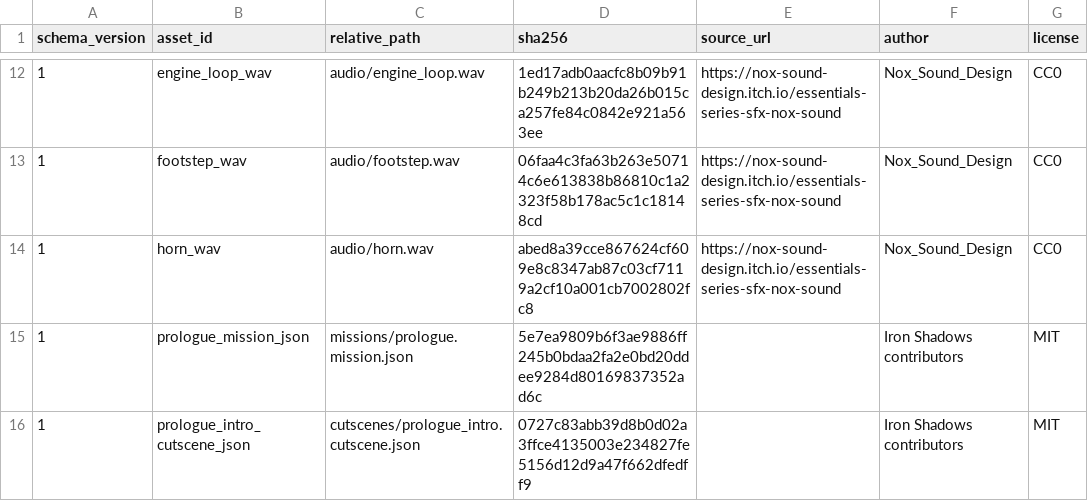
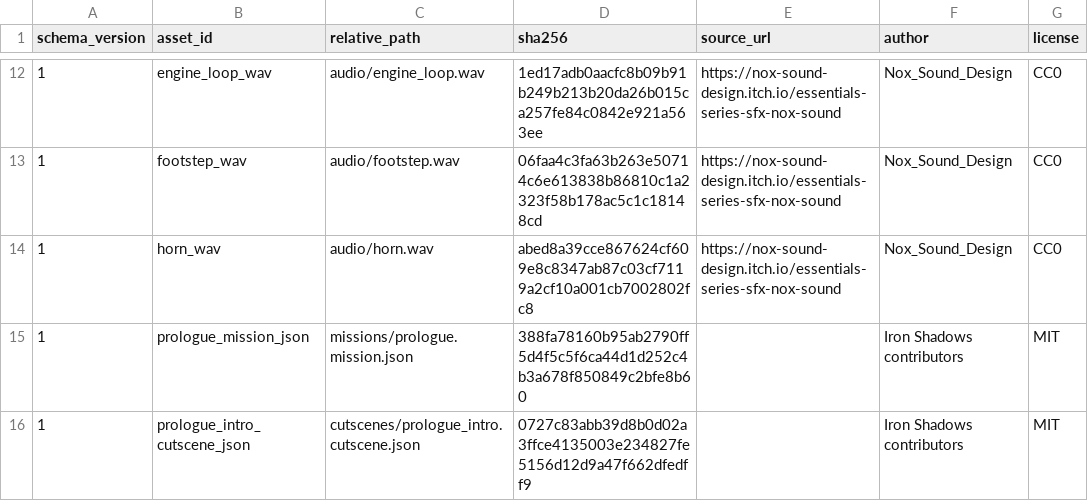
Before and after one commit to openeggbert/cna-lab, a CSV file: assets/licenses/asset-registry.csv, drawn as a sheet; only a part is shown, gaps mark what is left out; the diff names each change by its address in the sheet, - before the commit and + after, or states it on an @@ line.

Commit message:
feat: evaluate mission conditions as expressions
Mission conditions were one fixed engine signal named by string. Schema
version 2 adds typed mission variables, expression conditions, and entry
actions; version 1 files load unchanged because every old condition name
is still a declared bool fact.

MissionValue carries bool/int/float/string with exact text round trips.
MissionContext is one symbol table of read-only engine facts plus
mission-owned variables, each declared with an initial value that fixes
its type. MissionExpression tokenizes, parses, statically type-checks,
and evaluates the grammar documented in docs/mission-scripting.md, under
hard limits on length, tokens, operations, depth, and evaluation steps.
It is not a scripting language: no statements, calls, loops, assignment,
or engine API is reachable from an expression.

PrototypeMission declares seven facts, refreshes them each update, runs
entry actions exactly once per entry, and logs every transition with the
condition that fired it. Reset is a retry; SetState is a save restore and
does not re-run actions. SaveGame gained additive mission_var lines; an
unknown name, changed type, or malformed line is skipped and reported
rather than failing the load.

The prologue mission moves the handover threshold out of the engine and
replaces the fused warehouse signal with its two primitives.

```diff
--- a/assets/licenses/asset-registry.csv
+++ b/assets/licenses/asset-registry.csv
-D15 (sha256): 5e7ea9809b6f3ae9886ff245b0bdaa2fa2e0bd20ddee9284d80169837352ad6c
+D15 (sha256): 388fa78160b95ab2790ff5d4f5c5f6ca44d1d252c4b3a678f850849c2bfe8b60
```
Also changed, not shown: 21 other files.
